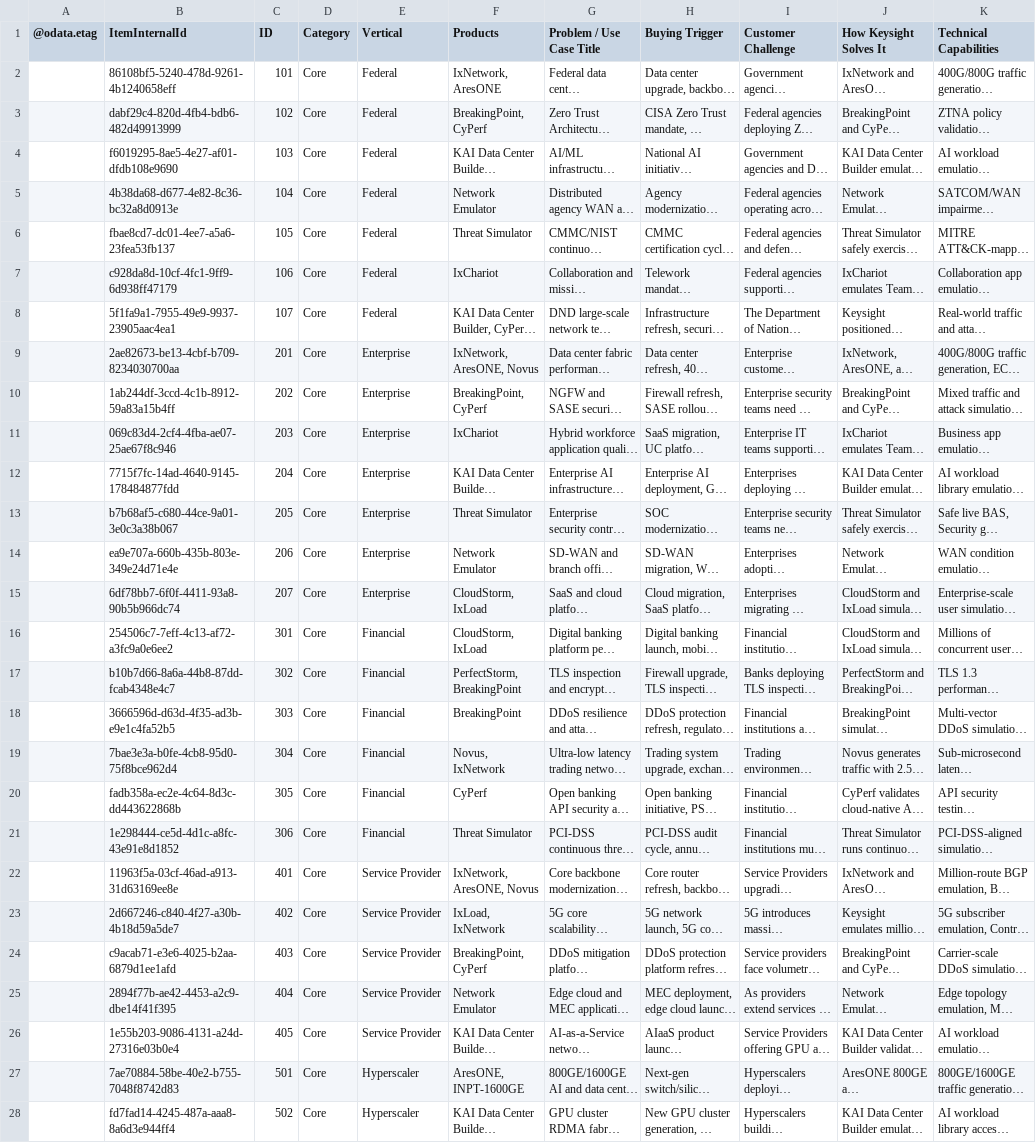
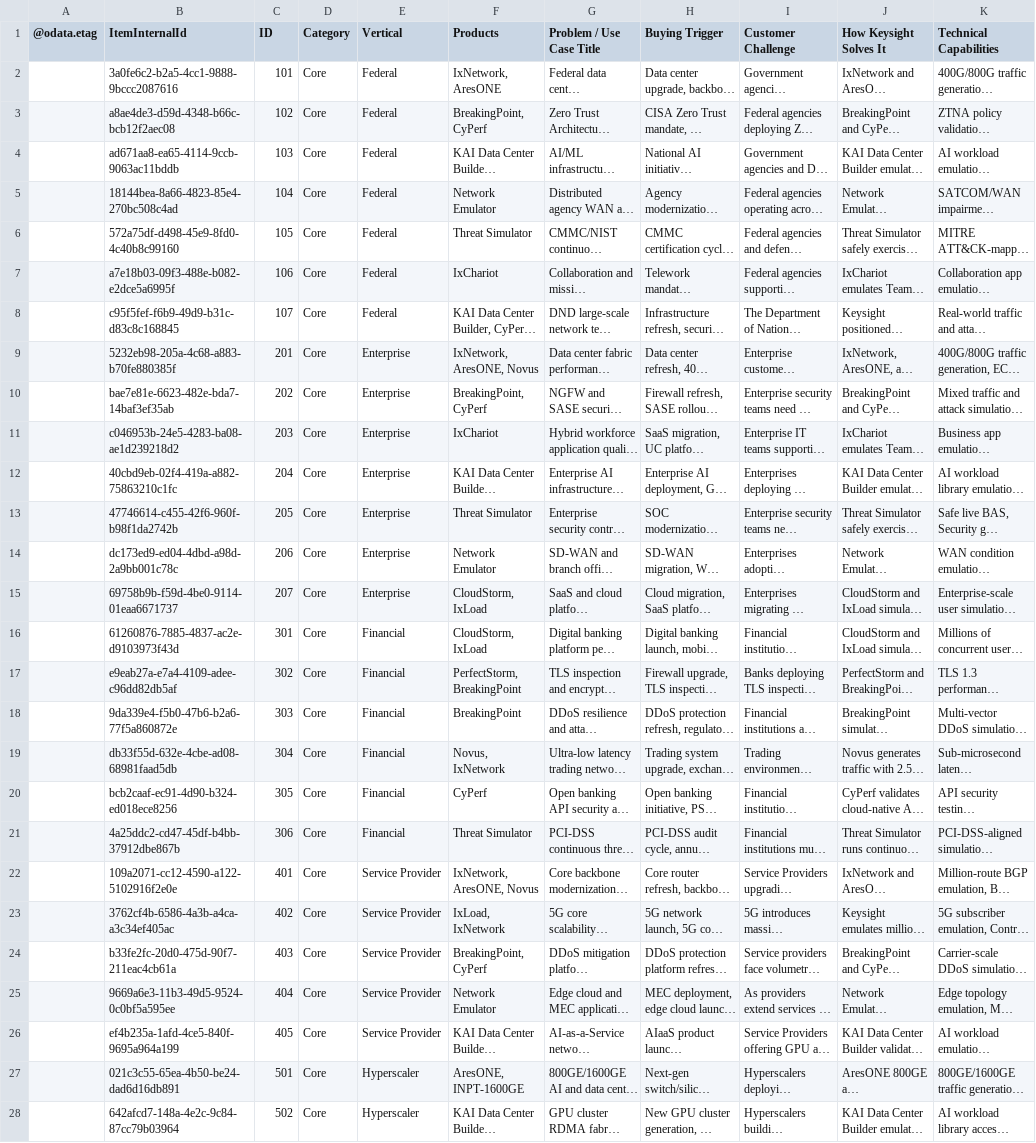
Before and after one commit to sksrinivasan27/keysight-nts-hub-pipeline, a CSV file: data/use_cases.csv, drawn as a sheet; only a part is shown; long unchanged cells end in …; the diff covers the shown part only; the diff names each change by its address in the sheet, - before the commit and + after, or states it on an @@ line.

Commit message:
Auto-update: Excel sync

```diff
--- a/data/use_cases.csv
+++ b/data/use_cases.csv
-B2 (ItemInternalId): 86108bf5-5240-478d-9261-4b1240658eff
+B2 (ItemInternalId): 3a0fe6c2-b2a5-4cc1-9888-9bccc2087616
-B3 (ItemInternalId): dabf29c4-820d-4fb4-bdb6-482d49913999
+B3 (ItemInternalId): a8ae4de3-d59d-4348-b66c-bcb12f2aec08
-B4 (ItemInternalId): f6019295-8ae5-4e27-af01-dfdb108e9690
+B4 (ItemInternalId): ad671aa8-ea65-4114-9ccb-9063ac11bddb
-B5 (ItemInternalId): 4b38da68-d677-4e82-8c36-bc32a8d0913e
+B5 (ItemInternalId): 18144bea-8a66-4823-85e4-270bc508c4ad
-B6 (ItemInternalId): fbae8cd7-dc01-4ee7-a5a6-23fea53fb137
+B6 (ItemInternalId): 572a75df-d498-45e9-8fd0-4c40b8c99160
-B7 (ItemInternalId): c928da8d-10cf-4fc1-9ff9-6d938ff47179
+B7 (ItemInternalId): a7e18b03-09f3-488e-b082-e2dce5a6995f
-B8 (ItemInternalId): 5f1fa9a1-7955-49e9-9937-23905aac4ea1
+B8 (ItemInternalId): c95f5fef-f6b9-49d9-b31c-d83c8c168845
-B9 (ItemInternalId): 2ae82673-be13-4cbf-b709-8234030700aa
+B9 (ItemInternalId): 5232eb98-205a-4c68-a883-b70fe880385f
-B10 (ItemInternalId): 1ab244df-3ccd-4c1b-8912-59a83a15b4ff
+B10 (ItemInternalId): bae7e81e-6623-482e-bda7-14baf3ef35ab
-B11 (ItemInternalId): 069c83d4-2cf4-4fba-ae07-25ae67f8c946
+B11 (ItemInternalId): c046953b-24e5-4283-ba08-ae1d239218d2
-B12 (ItemInternalId): 7715f7fc-14ad-4640-9145-178484877fdd
+B12 (ItemInternalId): 40cbd9eb-02f4-419a-a882-75863210c1fc
-B13 (ItemInternalId): b7b68af5-c680-44ce-9a01-3e0c3a38b067
+B13 (ItemInternalId): 47746614-c455-42f6-960f-b98f1da2742b
-B14 (ItemInternalId): ea9e707a-660b-435b-803e-349e24d71e4e
+B14 (ItemInternalId): dc173ed9-ed04-4dbd-a98d-2a9bb001c78c
-B15 (ItemInternalId): 6df78bb7-6f0f-4411-93a8-90b5b966dc74
+B15 (ItemInternalId): 69758b9b-f59d-4be0-9114-01eaa6671737
-B16 (ItemInternalId): 254506c7-7eff-4c13-af72-a3fc9a0e6ee2
+B16 (ItemInternalId): 61260876-7885-4837-ac2e-d9103973f43d
-B17 (ItemInternalId): b10b7d66-8a6a-44b8-87dd-fcab4348e4c7
+B17 (ItemInternalId): e9eab27a-e7a4-4109-adee-c96dd82db5af
-B18 (ItemInternalId): 3666596d-d63d-4f35-ad3b-e9e1c4fa52b5
+B18 (ItemInternalId): 9da339e4-f5b0-47b6-b2a6-77f5a860872e
-B19 (ItemInternalId): 7bae3e3a-b0fe-4cb8-95d0-75f8bce962d4
+B19 (ItemInternalId): db33f55d-632e-4cbe-ad08-68981faad5db
-B20 (ItemInternalId): fadb358a-ec2e-4c64-8d3c-dd443622868b
+B20 (ItemInternalId): bcb2caaf-ec91-4d90-b324-ed018ece8256
-B21 (ItemInternalId): 1e298444-ce5d-4d1c-a8fc-43e91e8d1852
+B21 (ItemInternalId): 4a25ddc2-cd47-45df-b4bb-37912dbe867b
-B22 (ItemInternalId): 11963f5a-03cf-46ad-a913-31d63169ee8e
+B22 (ItemInternalId): 109a2071-cc12-4590-a122-5102916f2e0e
-B23 (ItemInternalId): 2d667246-c840-4f27-a30b-4b18d59a5de7
+B23 (ItemInternalId): 3762cf4b-6586-4a3b-a4ca-a3c34ef405ac
-B24 (ItemInternalId): c9acab71-e3e6-4025-b2aa-6879d1ee1afd
+B24 (ItemInternalId): b33fe2fc-20d0-475d-90f7-211eac4cb61a
-B25 (ItemInternalId): 2894f77b-ae42-4453-a2c9-dbe14f41f395
+B25 (ItemInternalId): 9669a6e3-11b3-49d5-9524-0c0bf5a595ee
-B26 (ItemInternalId): 1e55b203-9086-4131-a24d-27316e03b0e4
+B26 (ItemInternalId): ef4b235a-1afd-4ce5-840f-9695a964a199
-B27 (ItemInternalId): 7ae70884-58be-40e2-b755-7048f8742d83
+B27 (ItemInternalId): 021c3c55-65ea-4b50-be24-dad6d16db891
-B28 (ItemInternalId): fd7fad14-4245-487a-aaa8-8a6d3e944ff4
+B28 (ItemInternalId): 642afcd7-148a-4e2c-9c84-87cc79b03964
```
Also changed, not shown: 39 edited cells elsewhere in this file.
